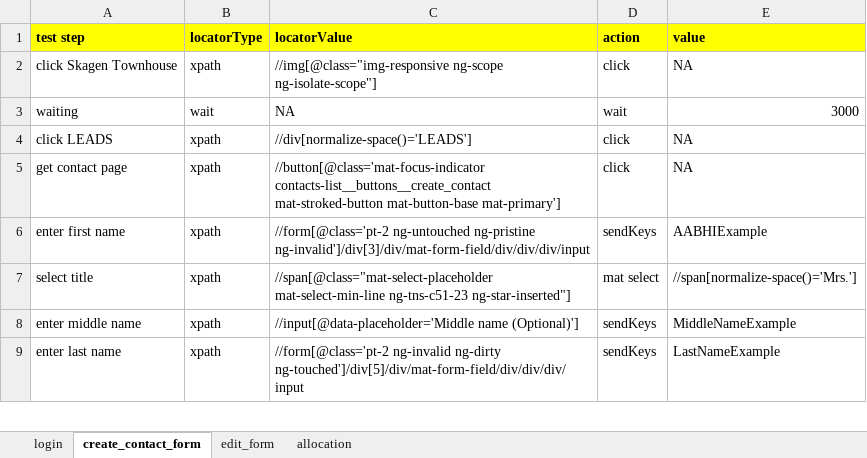
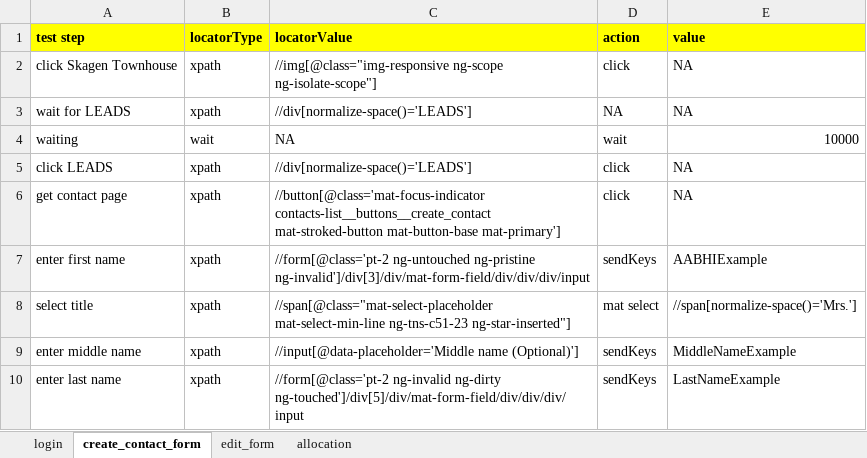
Before and after one commit to Abhilash0675/KeywordDrivenFramework, an Excel workbook: src/main/java/com/qa/hs/keyword/scenarios/Avesdo_Test_scenarios.xlsx, sheet create_contact_form, drawn as a sheet; only a part is shown; values as stored, in another font and other column widths than the file's, no borders; addresses are those after the commit; the diff names each change by its address in the sheet, - before the commit and + after, or states it on an @@ line.

```diff
--- a/src/main/java/com/qa/hs/keyword/scenarios/Avesdo_Test_scenarios.xlsx (sheet create_contact_form)
+++ b/src/main/java/com/qa/hs/keyword/scenarios/Avesdo_Test_scenarios.xlsx (sheet create_contact_form)
+row 3: wait for LEADS | xpath | //div[normalize-space()='LEADS'] | NA | NA
-E4 (value): 3000
+E4 (value): 10000
```
Also changed, not shown: sheet edit_form, sheet login, 34 other files.
